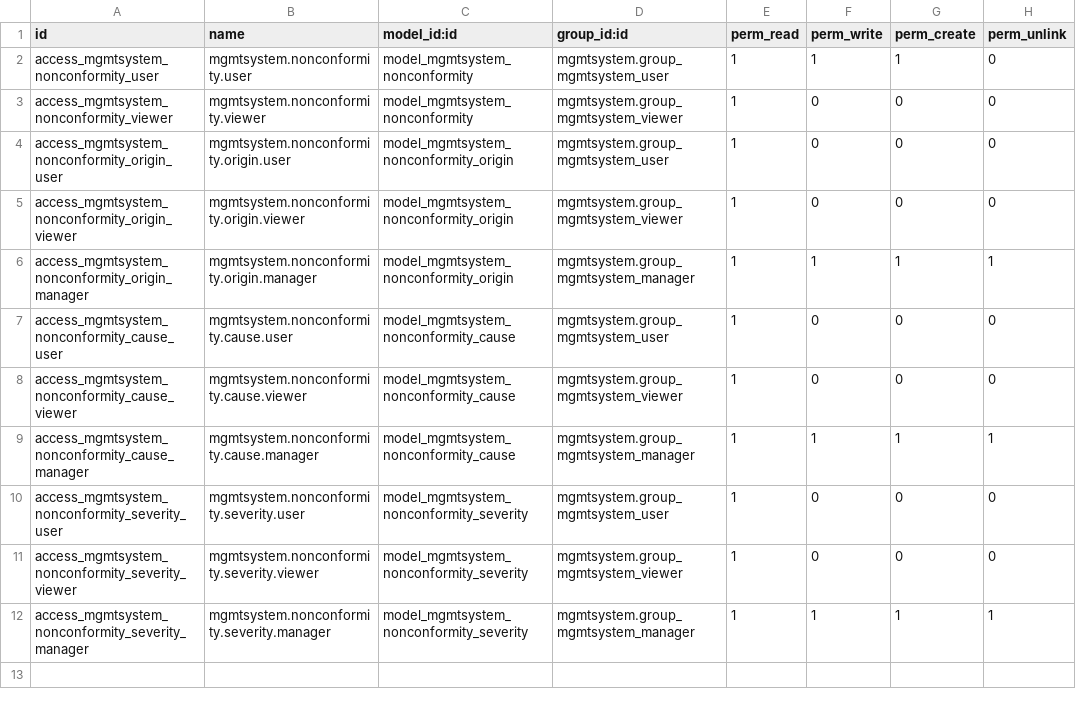
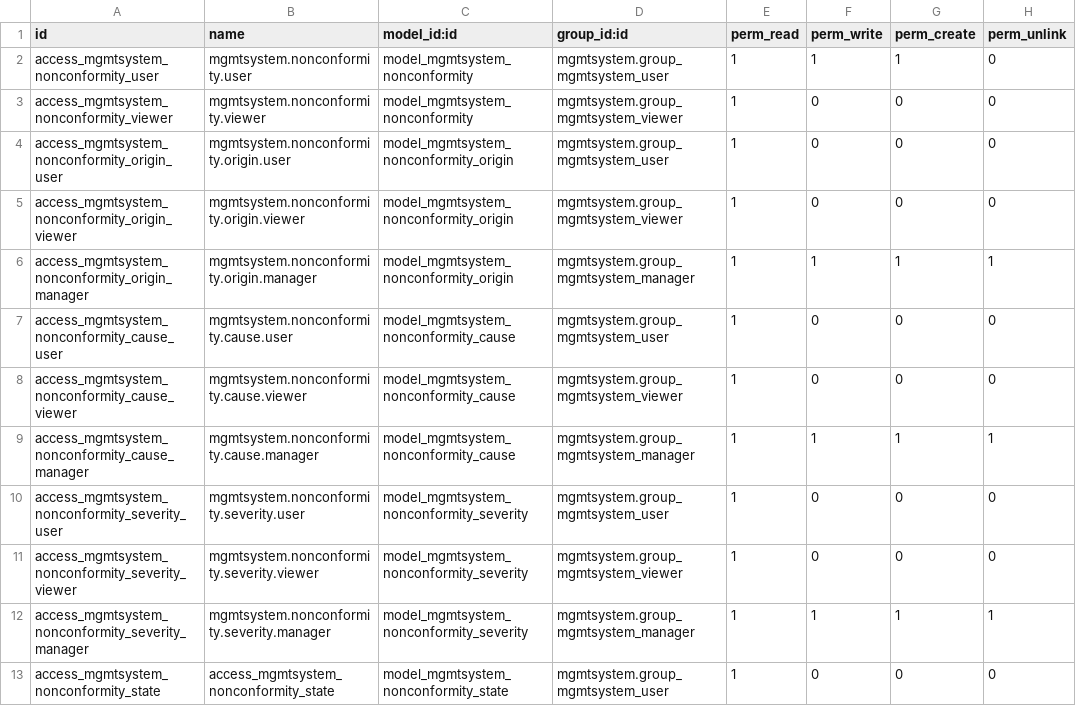
Before and after one commit to OCA/management-system, a CSV file: mgmtsystem_nonconformity/security/ir.model.access.csv, drawn as a sheet; the diff names each change by its address in the sheet, - before the commit and + after, or states it on an @@ line.

Commit message:
add mgmtsystem_nonconformity_state access rule

```diff
--- a/mgmtsystem_nonconformity/security/ir.model.access.csv
+++ b/mgmtsystem_nonconformity/security/ir.model.access.csv
+row 13: access_mgmtsystem_nonconformity_state | access_mgmtsystem_nonconformity_state | model_mgmtsystem_nonconformity_state | mgmtsystem.group_mgmtsystem_user | 1 | 0 | 0 | 0
```
